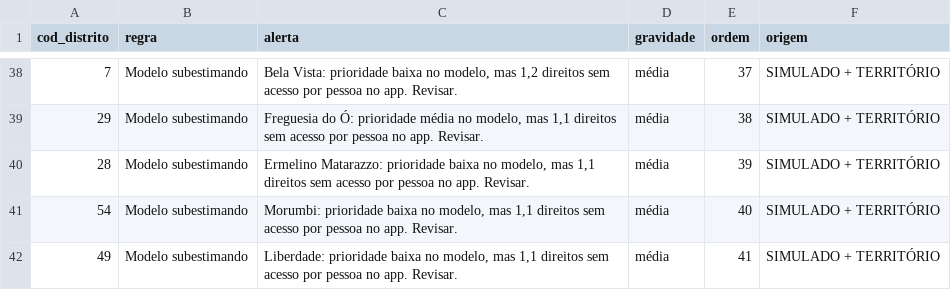
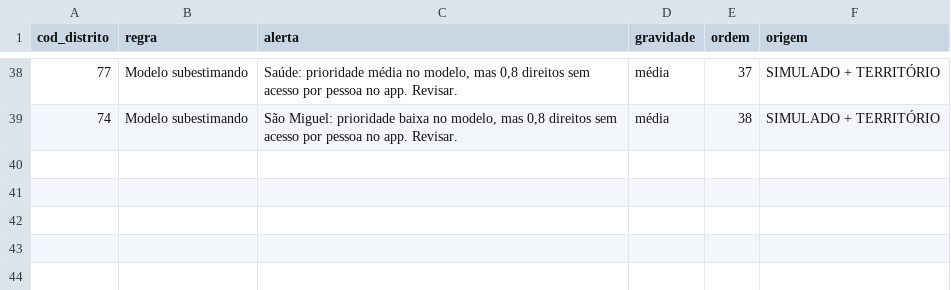
Before and after one commit to Karen-Akemi/Caminho_dos_direitos, a CSV file: dados/saida_app/fato_alertas.csv, drawn as a sheet; only a part is shown, gaps mark what is left out; the diff covers the shown part only.

```diff
--- a/dados/saida_app/fato_alertas.csv
+++ b/dados/saida_app/fato_alertas.csv
@@ -38,5 +38,2 @@
-7;Modelo subestimando;Bela Vista: prioridade baixa no modelo, mas 1,2 direitos sem acesso por pessoa no app. Revisar.;média;37;SIMULADO + TERRITÓRIO
-29;Modelo subestimando;Freguesia do Ó: prioridade média no modelo, mas 1,1 direitos sem acesso por pessoa no app. Revisar.;média;38;SIMULADO + TERRITÓRIO
-28;Modelo subestimando;Ermelino Matarazzo: prioridade baixa no modelo, mas 1,1 direitos sem acesso por pessoa no app. Revisar.;média;39;SIMULADO + TERRITÓRIO
-54;Modelo subestimando;Morumbi: prioridade baixa no modelo, mas 1,1 direitos sem acesso por pessoa no app. Revisar.;média;40;SIMULADO + TERRITÓRIO
-49;Modelo subestimando;Liberdade: prioridade baixa no modelo, mas 1,1 direitos sem acesso por pessoa no app. Revisar.;média;41;SIMULADO + TERRITÓRIO
+77;Modelo subestimando;Saúde: prioridade média no modelo, mas 0,8 direitos sem acesso por pessoa no app. Revisar.;média;37;SIMULADO + TERRITÓRIO
+74;Modelo subestimando;São Miguel: prioridade baixa no modelo, mas 0,8 direitos sem acesso por pessoa no app. Revisar.;média;38;SIMULADO + TERRITÓRIO
```
Also changed, not shown: 1 added row, 1 removed row and 64 edited cells elsewhere in this file, dados/saida/dim_equipamento.csv, dados/saida_app/fato_item_plano.csv, 6 other files.
